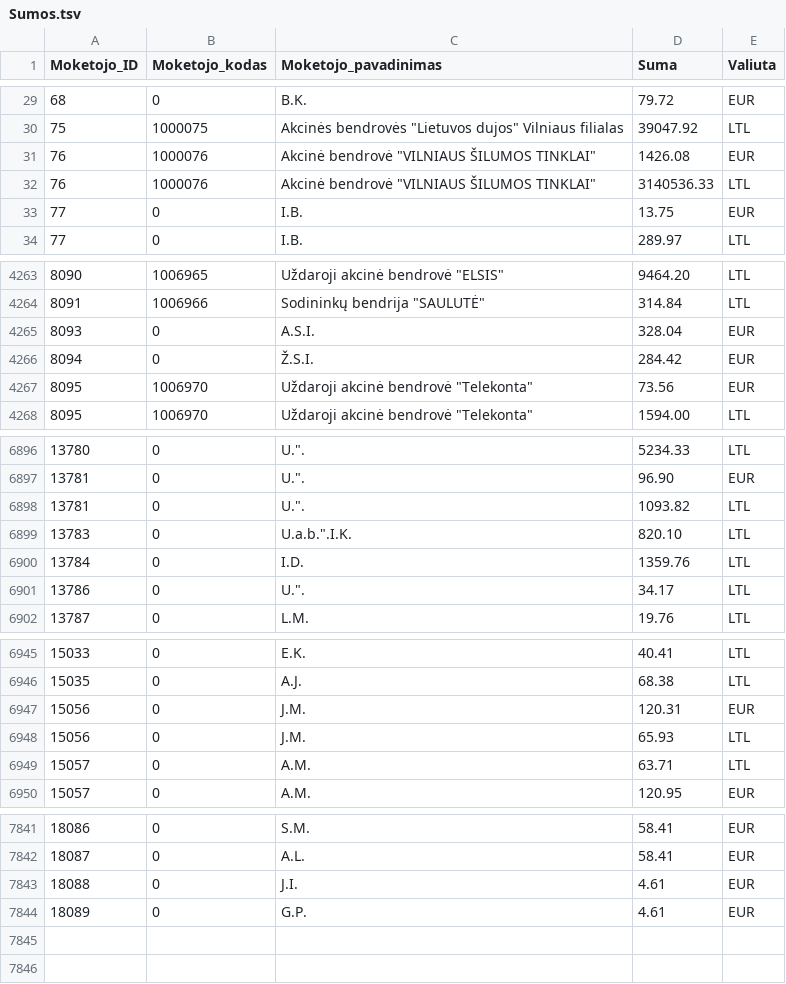
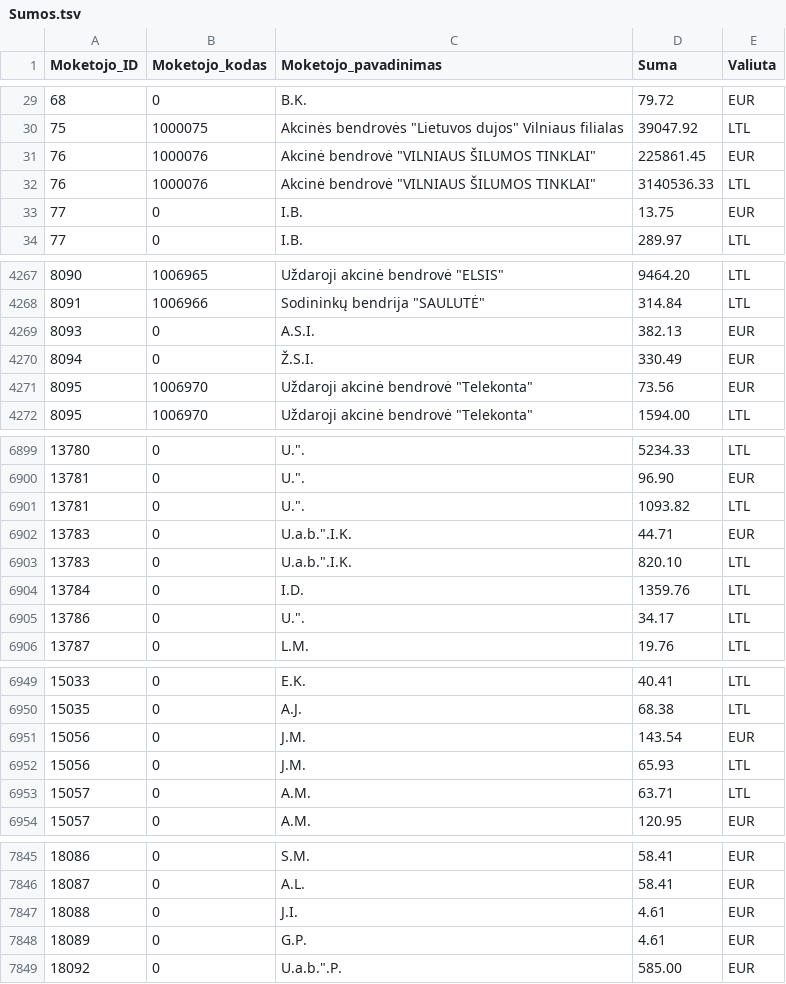
Before and after one commit to vilnius/zemesnuomossutartys, a TSV file: data/Sumos.tsv, drawn as a sheet; only a part is shown, gaps mark what is left out; the diff covers the shown part only.

```diff
--- a/data/Sumos.tsv
+++ b/data/Sumos.tsv
@@ -30,3 +30,3 @@
 75	1000075	Akcinės bendrovės "Lietuvos dujos" Vilniaus filialas	39047.92	LTL
-76	1000076	Akcinė bendrovė "VILNIAUS ŠILUMOS TINKLAI"	1426.08	EUR
+76	1000076	Akcinė bendrovė "VILNIAUS ŠILUMOS TINKLAI"	225861.45	EUR
 76	1000076	Akcinė bendrovė "VILNIAUS ŠILUMOS TINKLAI"	3140536.33	LTL
@@ -4264,4 +4268,4 @@
 8091	1006966	Sodininkų bendrija "SAULUTĖ"	314.84	LTL
-8093	0	A.S.I.	328.04	EUR
-8094	0	Ž.S.I.	284.42	EUR
+8093	0	A.S.I.	382.13	EUR
+8094	0	Ž.S.I.	330.49	EUR
 8095	1006970	Uždaroji akcinė bendrovė "Telekonta"	73.56	EUR
@@ -6898,2 +6901,3 @@
 13781	0	U.".	1093.82	LTL
+13783	0	U.a.b.".I.K.	44.71	EUR
 13783	0	U.a.b.".I.K.	820.10	LTL
@@ -6946,3 +6950,3 @@
 15035	0	A.J.	68.38	LTL
-15056	0	J.M.	120.31	EUR
+15056	0	J.M.	143.54	EUR
 15056	0	J.M.	65.93	LTL
@@ -7845 +7849,2 @@
 18089	0	G.P.	4.61	EUR
+18092	0	U.a.b.".P.	585.00	EUR
```
Also changed, not shown: 4 added rows and 1 removed row elsewhere in this file.
